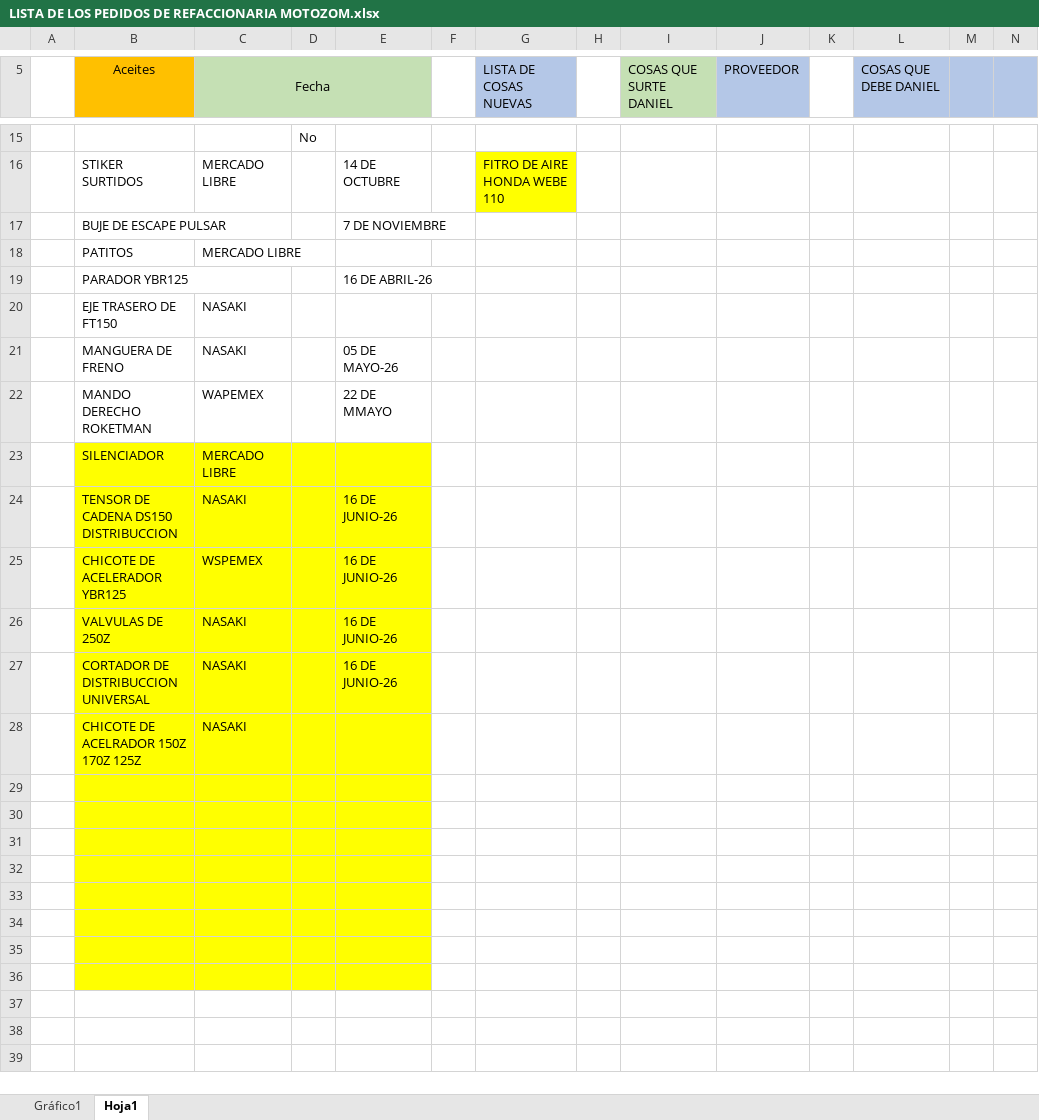
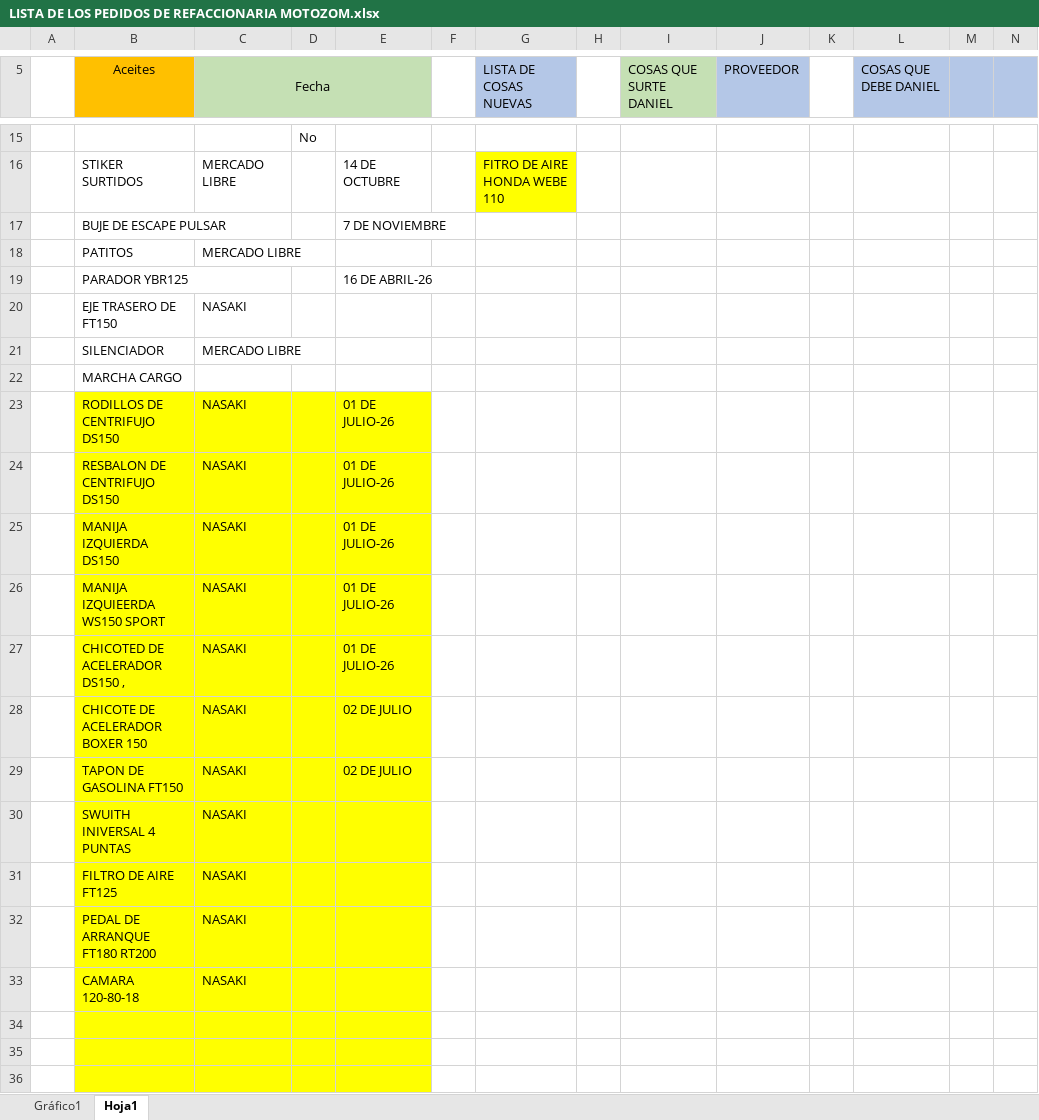
Before and after one commit to MotoZom/Motozom, an Excel workbook: cosas por pedir/LISTA DE LOS PEDIDOS DE REFACCIONARIA MOTOZOM.xlsx, sheet Hoja1, drawn as a sheet; only a part is shown, gaps mark what is left out; the shorter side is filled out with more unchanged rows; values as stored, in another font and other column widths than the file's, no borders; removed rows and columns are numbered as before the commit, all else as after; rows hold the shown columns only; the diff names each change by its address in the sheet, - before the commit and + after, or states it on an @@ line.

```diff
--- a/cosas por pedir/LISTA DE LOS PEDIDOS DE REFACCIONARIA MOTOZOM.xlsx (sheet Hoja1)
+++ b/cosas por pedir/LISTA DE LOS PEDIDOS DE REFACCIONARIA MOTOZOM.xlsx (sheet Hoja1)
-row 21:  | MANGUERA DE FRENO | NASAKI |  | 05 DE MAYO-26
-row 22:  | MANDO DERECHO ROKETMAN | WAPEMEX |  | 22 DE MMAYO
-B21:E21 fill: #FFFF00
+B21:E21 fill: none
+row 22:  | MARCHA CARGO
+row 23:  | RODILLOS DE CENTRIFUJO DS150 | NASAKI |  | 01 DE JULIO-26
-B24 (Aceites): TENSOR DE CADENA DS150 DISTRIBUCCION
+B24 (Aceites): RESBALON DE CENTRIFUJO DS150
-E24: 16 DE JUNIO-26
+E24: 01 DE JULIO-26
-row 25:  | CHICOTE DE ACELERADOR YBR125 | WSPEMEX |  | 16 DE JUNIO-26
-B25 (Aceites): VALVULAS DE 250Z
+B25 (Aceites): MANIJA IZQUIERDA DS150
-E25: 16 DE JUNIO-26
+E25: 01 DE JULIO-26
+row 26:  | MANIJA IZQUIEERDA WS150 SPORT | NASAKI |  | 01 DE JULIO-26
-B27 (Aceites): CORTADOR DE DISTRIBUCCION UNIVERSAL
+B27 (Aceites): CHICOTED DE ACELERADOR DS150 ,
-E27: 16 DE JUNIO-26
+E27: 01 DE JULIO-26
+row 28:  | CHICOTE DE ACELERADOR BOXER 150 | NASAKI |  | 02 DE JULIO
+row 29:  | TAPON DE GASOLINA FT150 | NASAKI |  | 02 DE JULIO
+row 30:  | SWUITH INIVERSAL 4 PUNTAS | NASAKI
-B31 (Aceites): CHICOTE DE ACELRADOR 150Z 170Z 125Z
+B31 (Aceites): FILTRO DE AIRE FT125
-row 32: (empty)
+row 32:  | PEDAL DE ARRANQUE FT180 RT200 | NASAKI
-row 33: (empty)
+row 33:  | CAMARA 120-80-18 | NASAKI
-row 31: (empty)
-row 32: (empty)
-row 33: (empty)
```
Also changed, not shown: charts or pictures, CORTES DE CAJA/2026/6)JUNIO/LISTA DE LAS VENTAS SEMANA 24 DE JUNIO-26.xlsx, 3 other files.
